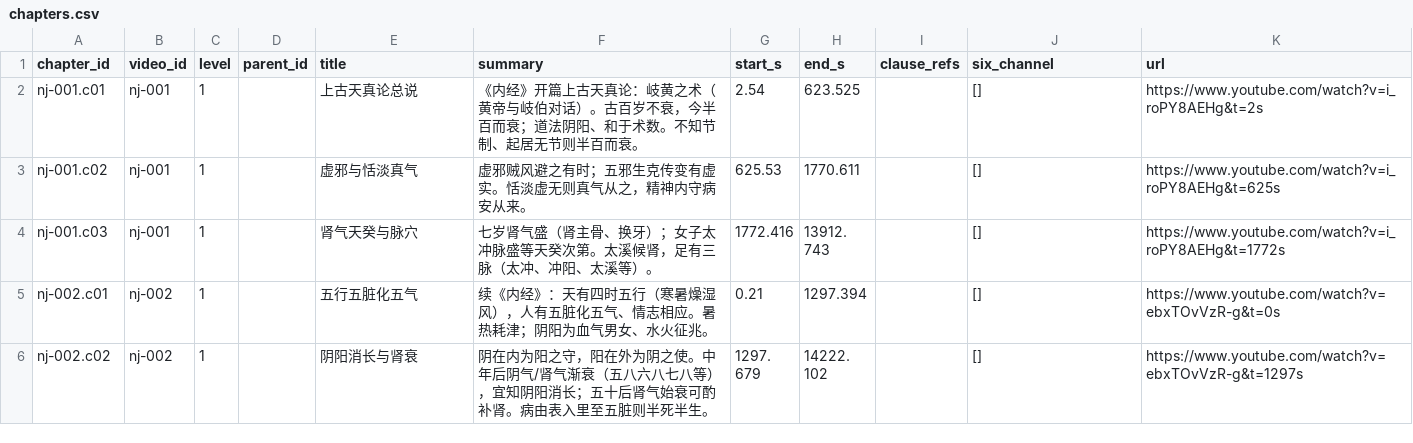
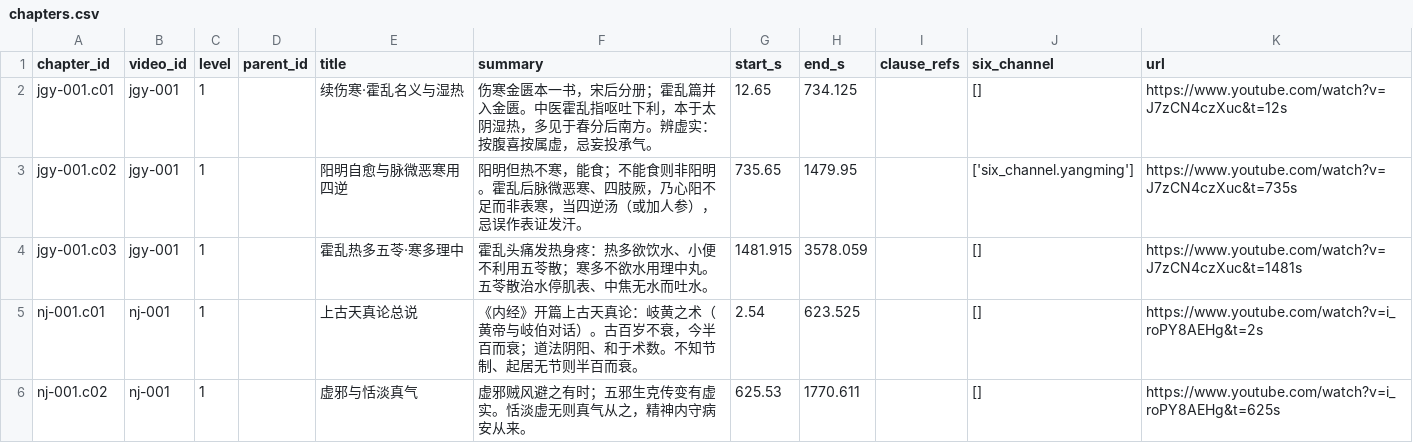
Before and after one commit to China-li-bai/tcm-video-kb, a CSV file: data/knowledge/_index/chapters.csv, drawn as a sheet; only a part is shown; the shorter side is filled out with more unchanged rows; the diff names each change by its address in the sheet, - before the commit and + after, or states it on an @@ line.

```diff
--- a/data/knowledge/_index/chapters.csv
+++ b/data/knowledge/_index/chapters.csv
+row 2: jgy-001.c01 | jgy-001 | 1 |  | 续伤寒·霍乱名义与湿热 | 伤寒金匮本一书，宋后分册；霍乱篇并入金匮。中医霍乱指呕吐下利，本于太阴湿热，多见于春分后南方。辨虚实：按腹喜按属虚，忌妄投承气。 | 12.65 | 734.125 |  | [] | https://www.youtube.com/watch?v=J7zCN4czXuc&t=12s
+row 3: jgy-001.c02 | jgy-001 | 1 |  | 阳明自愈与脉微恶寒用四逆 | 阳明但热不寒，能食；不能食则非阳明。霍乱后脉微恶寒、四肢厥，乃心阳不足而非表寒，当四逆汤（或加人参），忌误作表证发汗。 | 735.65 | 1479.95 |  | ['six_channel.yangming'] | https://www.youtube.com/watch?v=J7zCN4czXuc&t=735s
+row 4: jgy-001.c03 | jgy-001 | 1 |  | 霍乱热多五苓·寒多理中 | 霍乱头痛发热身疼：热多欲饮水、小便不利用五苓散；寒多不欲水用理中丸。五苓散治水停肌表、中焦无水而吐水。 | 1481.915 | 3578.059 |  | [] | https://www.youtube.com/watch?v=J7zCN4czXuc&t=1481s
```
Also changed, not shown: data/knowledge/_index/entities.csv, data/knowledge/_index/knowledge_points.csv, 7 other files.
